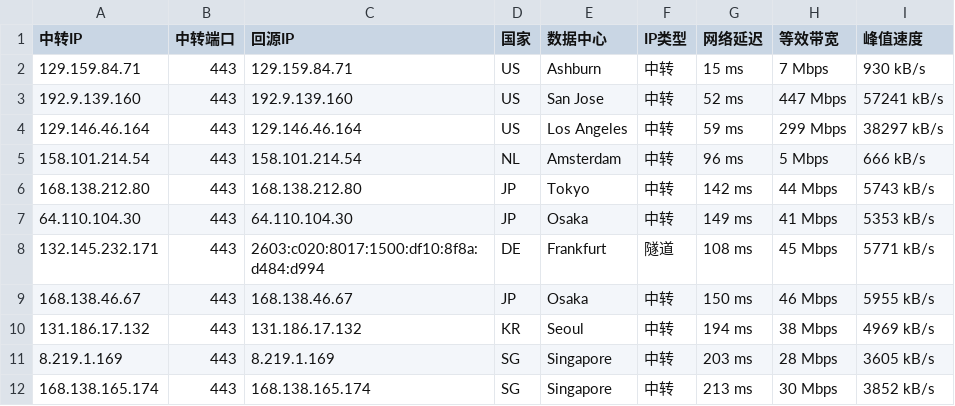
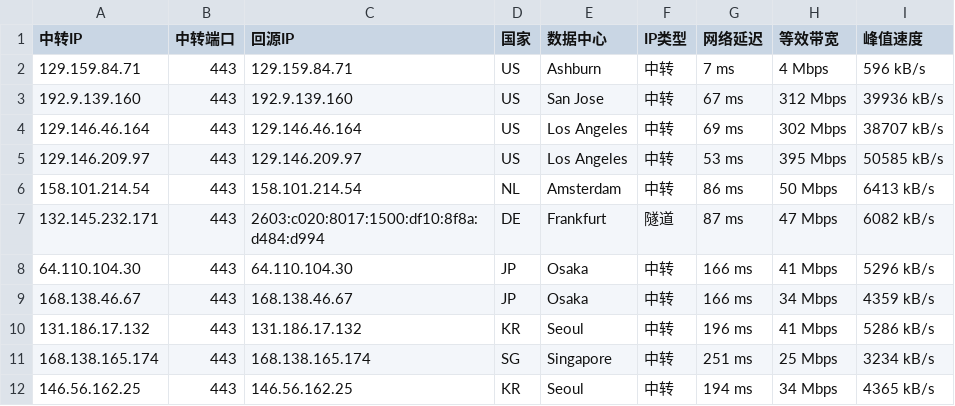
Before and after one commit to 520mmxx/CF-PROXYIP, a CSV file: latest.csv, drawn as a sheet.

```diff
--- a/latest.csv
+++ b/latest.csv
@@ -1,12 +1,12 @@
 中转IP,中转端口,回源IP,国家,数据中心,IP类型,网络延迟,等效带宽,峰值速度
-129.159.84.71,443,129.159.84.71,US,Ashburn,中转,15 ms,7 Mbps,930 kB/s
-192.9.139.160,443,192.9.139.160,US,San Jose,中转,52 ms,447 Mbps,57241 kB/s
-129.146.46.164,443,129.146.46.164,US,Los Angeles,中转,59 ms,299 Mbps,38297 kB/s
-158.101.214.54,443,158.101.214.54,NL,Amsterdam,中转,96 ms,5 Mbps,666 kB/s
-168.138.212.80,443,168.138.212.80,JP,Tokyo,中转,142 ms,44 Mbps,5743 kB/s
-64.110.104.30,443,64.110.104.30,JP,Osaka,中转,149 ms,41 Mbps,5353 kB/s
-132.145.232.171,443,2603:c020:8017:1500:df10:8f8a:d484:d994,DE,Frankfurt,隧道,108 ms,45 Mbps,5771 kB/s
-168.138.46.67,443,168.138.46.67,JP,Osaka,中转,150 ms,46 Mbps,5955 kB/s
-131.186.17.132,443,131.186.17.132,KR,Seoul,中转,194 ms,38 Mbps,4969 kB/s
-8.219.1.169,443,8.219.1.169,SG,Singapore,中转,203 ms,28 Mbps,3605 kB/s
-168.138.165.174,443,168.138.165.174,SG,Singapore,中转,213 ms,30 Mbps,3852 kB/s
+129.159.84.71,443,129.159.84.71,US,Ashburn,中转,7 ms,4 Mbps,596 kB/s
+192.9.139.160,443,192.9.139.160,US,San Jose,中转,67 ms,312 Mbps,39936 kB/s
+129.146.46.164,443,129.146.46.164,US,Los Angeles,中转,69 ms,302 Mbps,38707 kB/s
+129.146.209.97,443,129.146.209.97,US,Los Angeles,中转,53 ms,395 Mbps,50585 kB/s
+158.101.214.54,443,158.101.214.54,NL,Amsterdam,中转,86 ms,50 Mbps,6413 kB/s
+132.145.232.171,443,2603:c020:8017:1500:df10:8f8a:d484:d994,DE,Frankfurt,隧道,87 ms,47 Mbps,6082 kB/s
+64.110.104.30,443,64.110.104.30,JP,Osaka,中转,166 ms,41 Mbps,5296 kB/s
+168.138.46.67,443,168.138.46.67,JP,Osaka,中转,166 ms,34 Mbps,4359 kB/s
+131.186.17.132,443,131.186.17.132,KR,Seoul,中转,196 ms,41 Mbps,5286 kB/s
+168.138.165.174,443,168.138.165.174,SG,Singapore,中转,251 ms,25 Mbps,3234 kB/s
+146.56.162.25,443,146.56.162.25,KR,Seoul,中转,194 ms,34 Mbps,4365 kB/s
```
